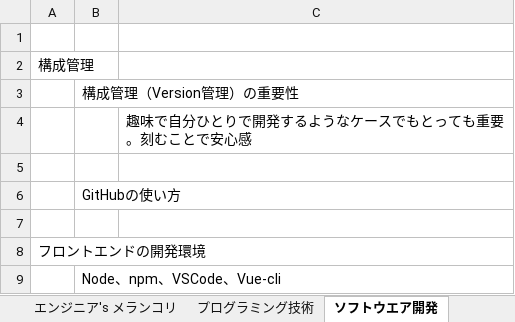
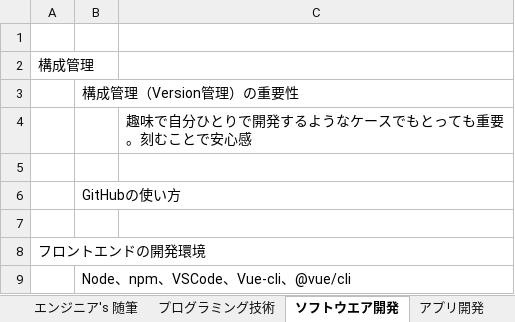
Before and after one commit to PE-Nom/Shikataramuno, an Excel workbook: 記事ネタ.xlsx, sheet ソフトウエア開発, drawn as a sheet; values as stored, in another font and other column widths than the file's, no borders; the diff names each change by its address in the sheet, - before the commit and + after, or states it on an @@ line.

```diff
--- a/記事ネタ.xlsx (sheet ソフトウエア開発)
+++ b/記事ネタ.xlsx (sheet ソフトウエア開発)
-sheet tab: エンジニア's メランコリ
+sheet tab: エンジニア's 随筆
-B9: Node、npm、VSCode、Vue-cli
+B9: Node、npm、VSCode、Vue-cli、@vue/cli
```
Also changed, not shown: sheet エンジニア's 随筆, sheet プログラミング技術.
